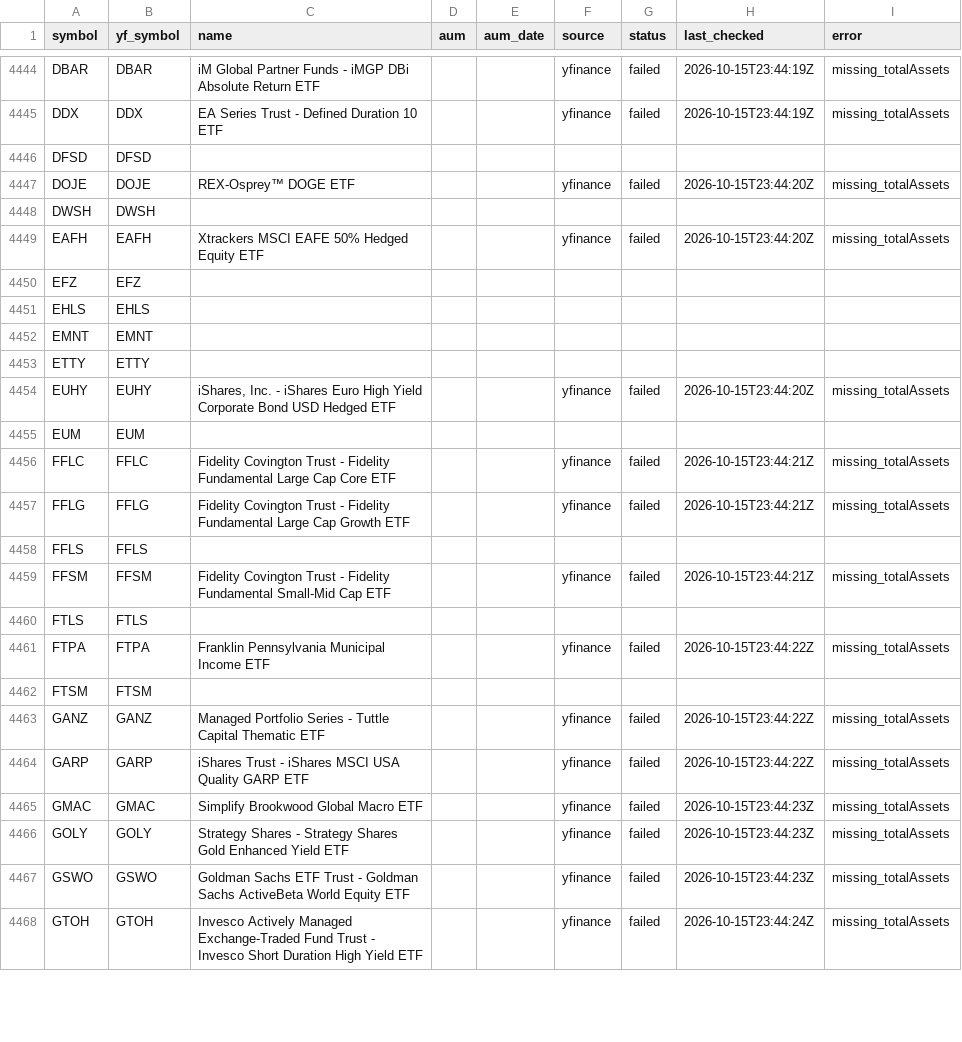
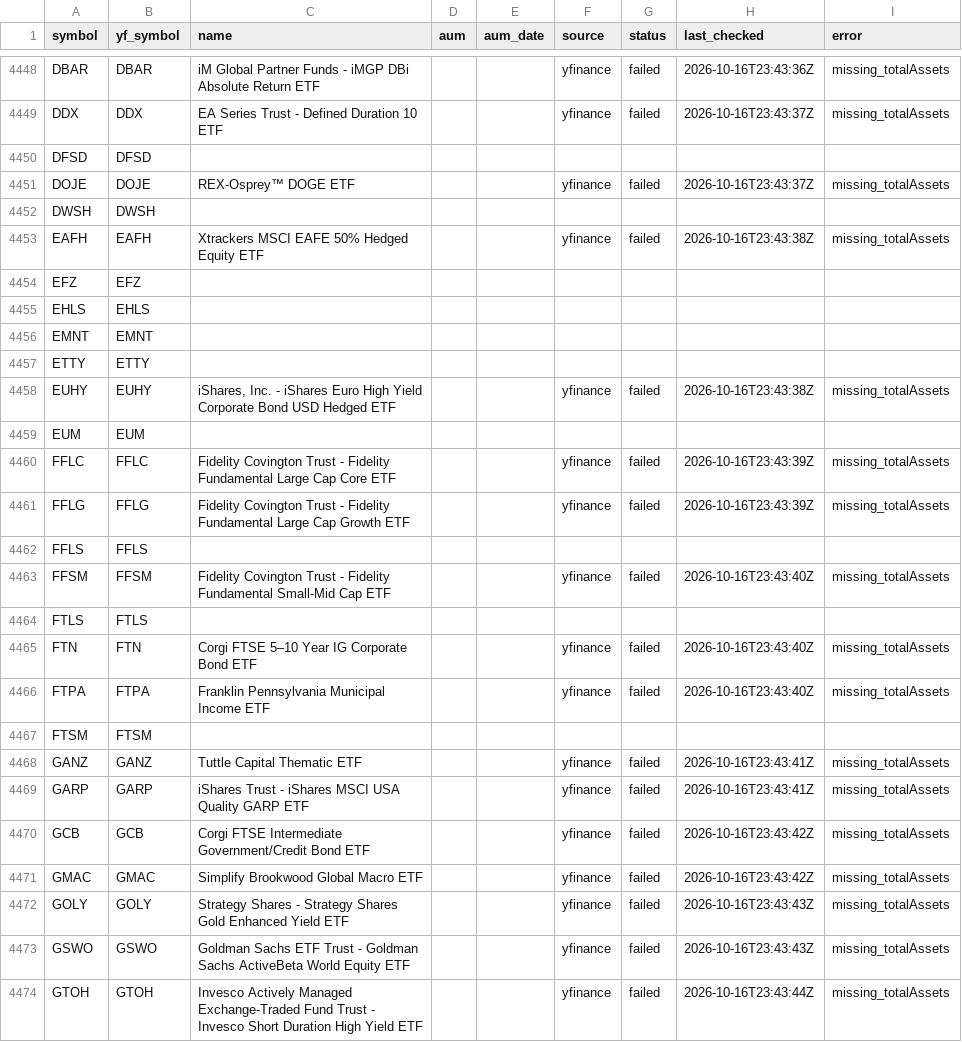
Before and after one commit to goodyyj617/trend-energy-etf-scanner, a CSV file: config/aum.csv, drawn as a sheet; only a part is shown, gaps mark what is left out; addresses are those after the commit; the diff covers the shown part only; the diff names each change by its address in the sheet, - before the commit and + after, or states it on an @@ line.

```diff
--- a/config/aum.csv
+++ b/config/aum.csv
-H4448 (last_checked): 2026-10-15T23:44:19Z
+H4448 (last_checked): 2026-10-16T23:43:36Z
-H4449 (last_checked): 2026-10-15T23:44:19Z
+H4449 (last_checked): 2026-10-16T23:43:37Z
-H4451 (last_checked): 2026-10-15T23:44:20Z
+H4451 (last_checked): 2026-10-16T23:43:37Z
-H4453 (last_checked): 2026-10-15T23:44:20Z
+H4453 (last_checked): 2026-10-16T23:43:38Z
-H4458 (last_checked): 2026-10-15T23:44:20Z
+H4458 (last_checked): 2026-10-16T23:43:38Z
-H4460:H4461 (last_checked): 2026-10-15T23:44:21Z
+H4460:H4461 (last_checked): 2026-10-16T23:43:39Z
-H4463 (last_checked): 2026-10-15T23:44:21Z
+H4463 (last_checked): 2026-10-16T23:43:40Z
+row 4465: FTN | FTN | Corgi FTSE 5–10 Year IG Corporate Bond ETF |  |  | yfinance | failed | 2026-10-16T23:43:40Z | missing_totalAssets
-H4466 (last_checked): 2026-10-15T23:44:22Z
+H4466 (last_checked): 2026-10-16T23:43:40Z
-C4468 (name): Managed Portfolio Series - Tuttle Capital Thematic ETF
+C4468 (name): Tuttle Capital Thematic ETF
-H4468:H4469 (last_checked): 2026-10-15T23:44:22Z
+H4468:H4469 (last_checked): 2026-10-16T23:43:41Z
+row 4470: GCB | GCB | Corgi FTSE Intermediate Government/Credit Bond ETF |  |  | yfinance | failed | 2026-10-16T23:43:42Z | missing_totalAssets
-H4471 (last_checked): 2026-10-15T23:44:23Z
+H4471 (last_checked): 2026-10-16T23:43:42Z
-H4472:H4473 (last_checked): 2026-10-15T23:44:23Z
+H4472:H4473 (last_checked): 2026-10-16T23:43:43Z
-H4474 (last_checked): 2026-10-15T23:44:24Z
+H4474 (last_checked): 2026-10-16T23:43:44Z
```
Also changed, not shown: 14 added rows and 72 edited cells elsewhere in this file, docs/data/latest.csv, docs/data/universe_current.csv, 2 other files.
